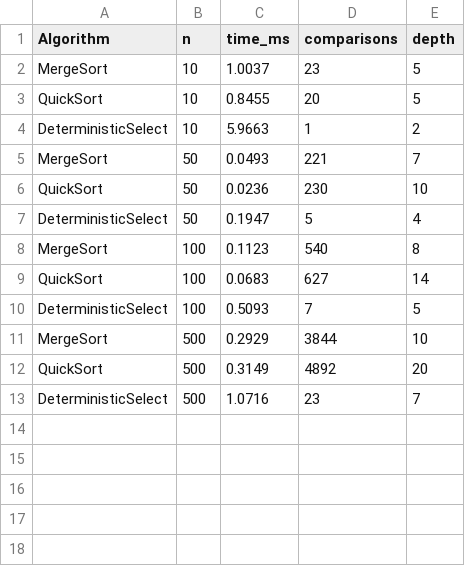
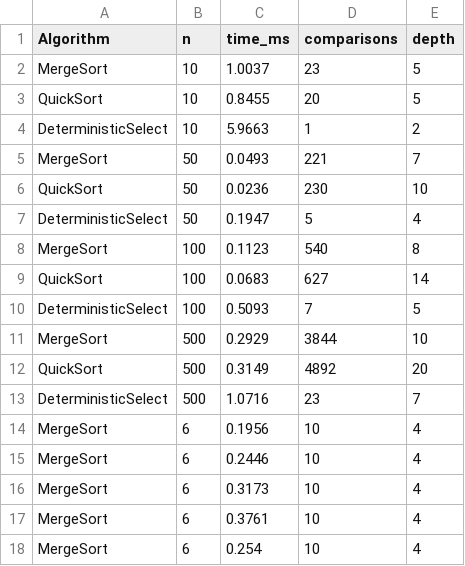
Before and after one commit to aruwksc/assignment1daa, a CSV file: metrics.csv, drawn as a sheet.

```diff
--- a/metrics.csv
+++ b/metrics.csv
@@ -13 +13,6 @@ QuickSort,500,0.3149,4892,20
 DeterministicSelect,500,1.0716,23,7
+MergeSort,6,0.1956,10,4
+MergeSort,6,0.2446,10,4
+MergeSort,6,0.3173,10,4
+MergeSort,6,0.3761,10,4
+MergeSort,6,0.254,10,4
```
Also changed, not shown: 3 other files.
